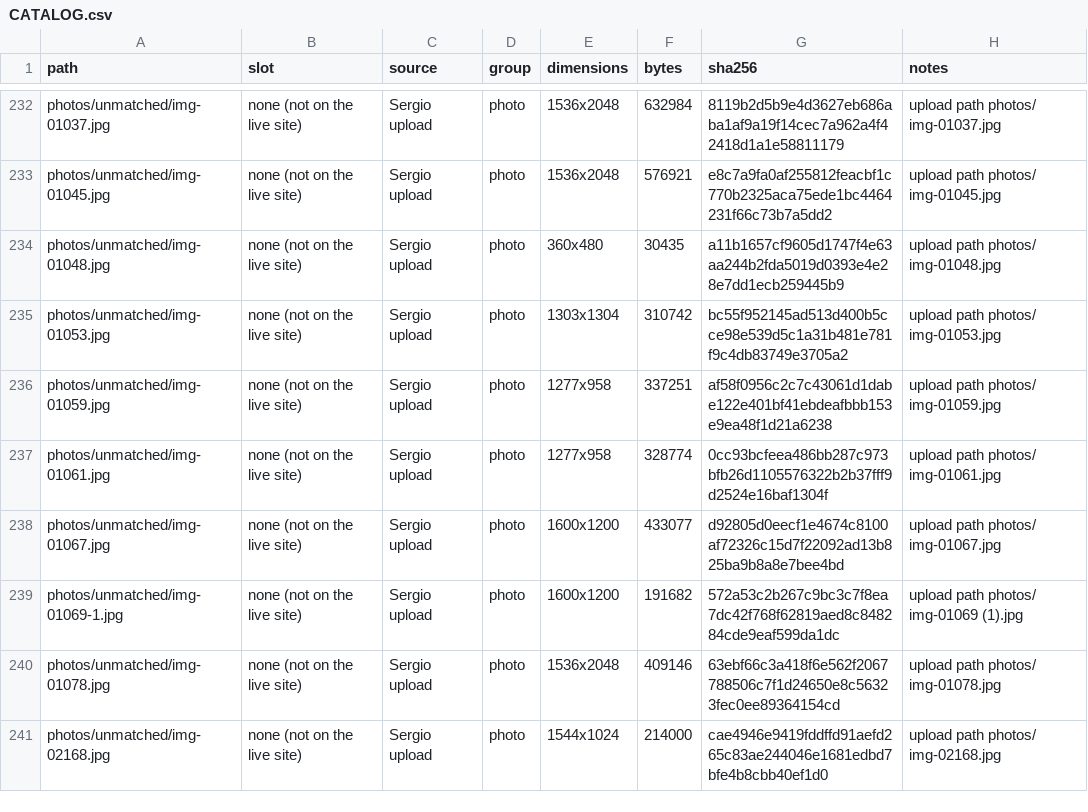
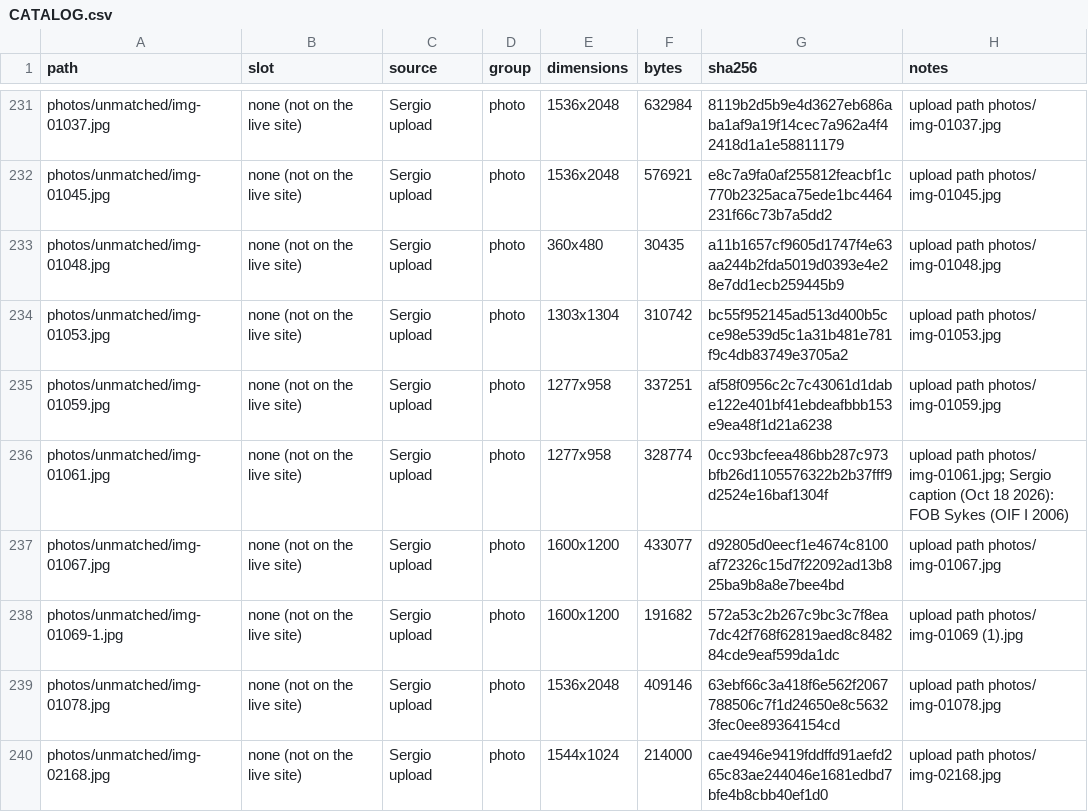
Before and after one commit to sergioSHKLR/shadowbox, a CSV file: incoming/CATALOG.csv, drawn as a sheet; only a part is shown, gaps mark what is left out; the diff covers the shown part only.

Commit message:
incoming: Sergio's a040f71 uploads (ribbons/ribbon mask.svg, ribbon-rack.avif/.png) are byte-identical to ribbons/ribbon-weave-mask.svg and photos/rack/ribbon-rack-final.*: moved to _superseded/ribbons/ with rows; photos/unmatched/1000w_q95-1.webp is stock, not Sergio's: moved to _superseded/photos/unmatched/; Sergio's captions (Oct 18 2026) added to UNBLURRED.md entries 1-29 and their INDEX/CATALOG rows (his terms: OIF I = 2006 CJTF Troy, OIF II = 2008-09 Balad IA); counts updated; CATALOG.csv stays CRLF

```diff
--- a/incoming/CATALOG.csv
+++ b/incoming/CATALOG.csv
@@ -236,3 +235,3 @@ photos/unmatched/img-01053.jpg,none (not on the live site),Sergio upload,photo,1
 photos/unmatched/img-01059.jpg,none (not on the live site),Sergio upload,photo,1277x958,337251,af58f0956c2c7c43061d1dabe122e401bf41ebdeafbbb153e9ea48f1d21a6238,upload path photos/ img-01059.jpg
-photos/unmatched/img-01061.jpg,none (not on the live site),Sergio upload,photo,1277x958,328774,0cc93bcfeea486bb287c973bfb26d1105576322b2b37fff9d2524e16baf1304f,upload path photos/ img-01061.jpg
+photos/unmatched/img-01061.jpg,none (not on the live site),Sergio upload,photo,1277x958,328774,0cc93bcfeea486bb287c973bfb26d1105576322b2b37fff9d2524e16baf1304f,upload path photos/ img-01061.jpg; Sergio caption (Oct 18 2026): FOB Sykes (OIF I 2006)
 photos/unmatched/img-01067.jpg,none (not on the live site),Sergio upload,photo,1600x1200,433077,d92805d0eecf1e4674c8100af72326c15d7f22092ad13b825ba9b8a8e7bee4bd,upload path photos/ img-01067.jpg
```
Also changed, not shown: 4 added rows, 1 removed row and 27 edited cells elsewhere in this file, 6 other files.
